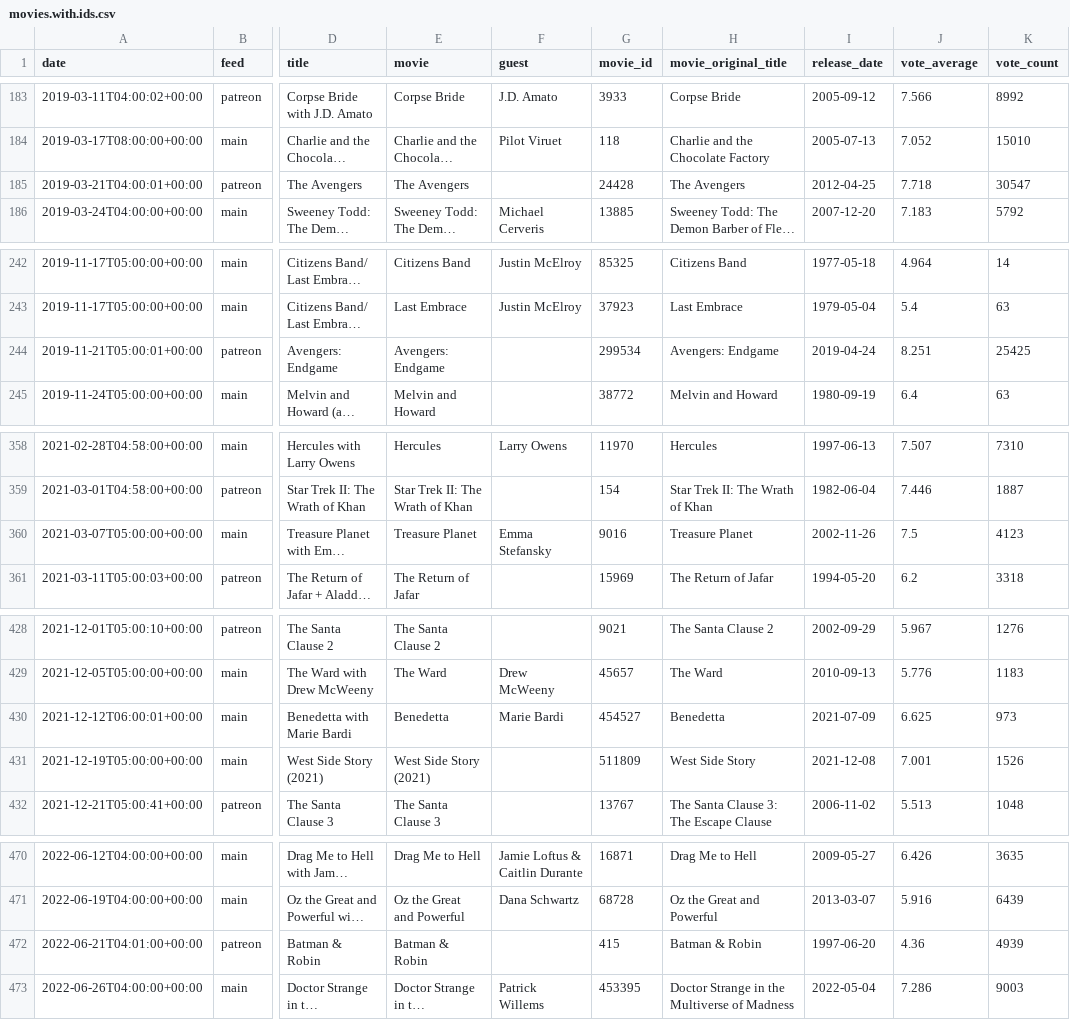
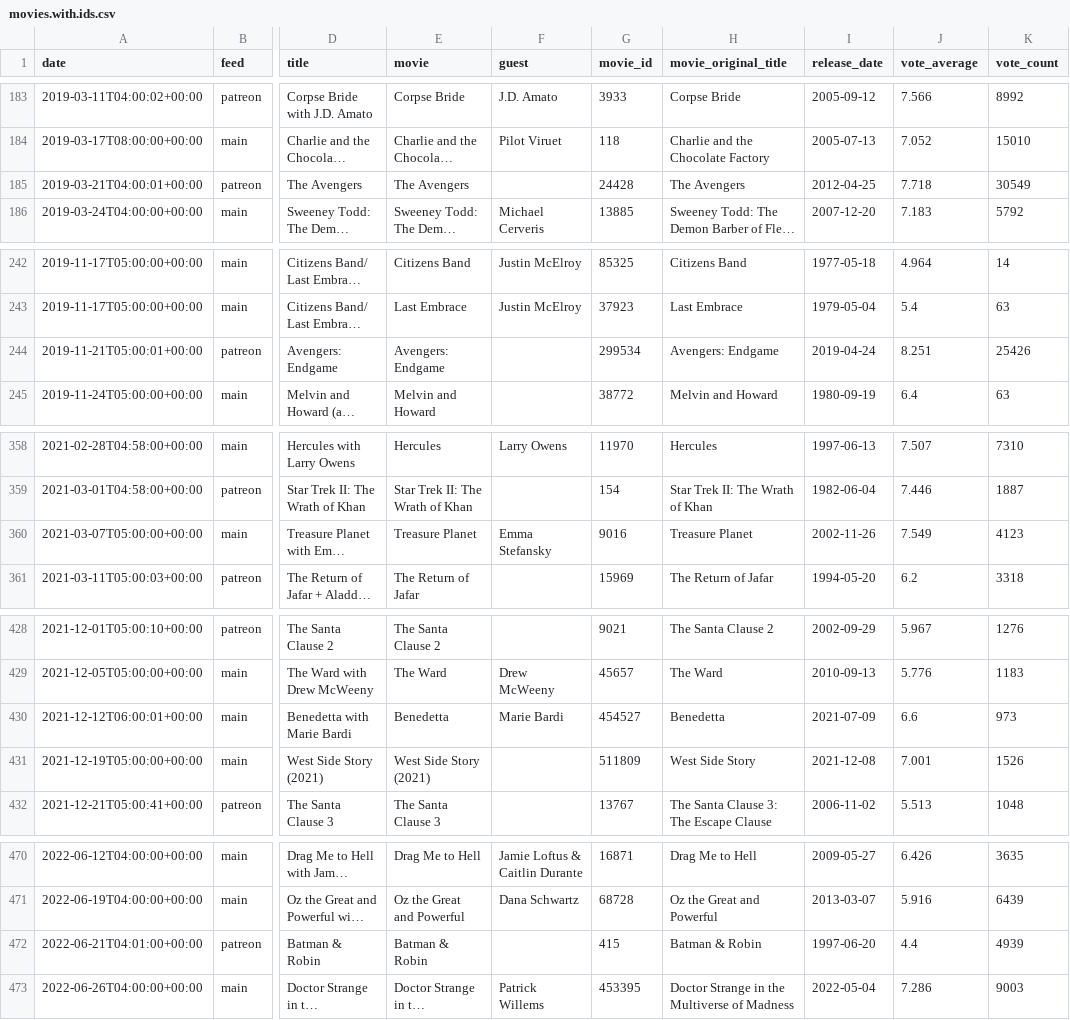
Before and after one commit to mark-jb/blankcheck, a CSV file: movies.with.ids.csv, drawn as a sheet; only a part is shown, gaps mark what is left out; long unchanged cells end in …; the diff covers the shown part only; the diff names each change by its address in the sheet, - before the commit and + after, or states it on an @@ line.

```diff
--- a/movies.with.ids.csv
+++ b/movies.with.ids.csv
-K185 (vote_count): 30547
+K185 (vote_count): 30549
-K244 (vote_count): 25425
+K244 (vote_count): 25426
-J360 (vote_average): 7.5
+J360 (vote_average): 7.549
-J430 (vote_average): 6.625
+J430 (vote_average): 6.6
-J472 (vote_average): 4.36
+J472 (vote_average): 4.4
```
Also changed, not shown: 9 edited cells elsewhere in this file, movies.cleaned.csv, 11 other files.
